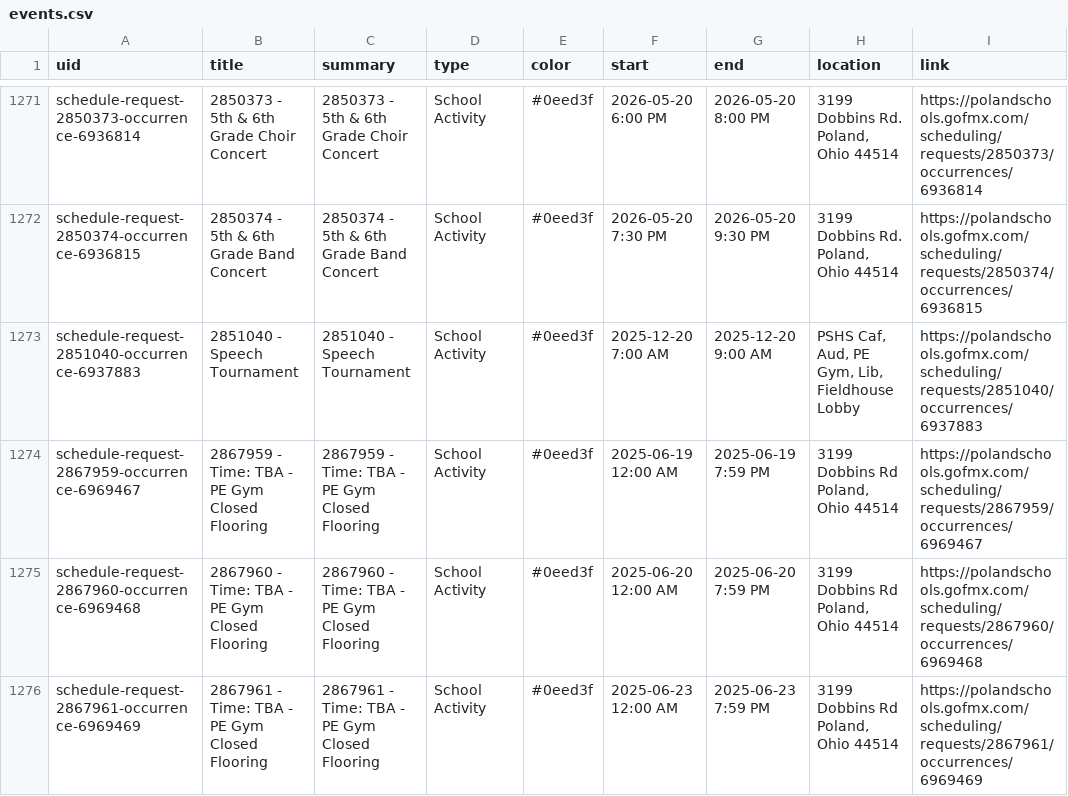
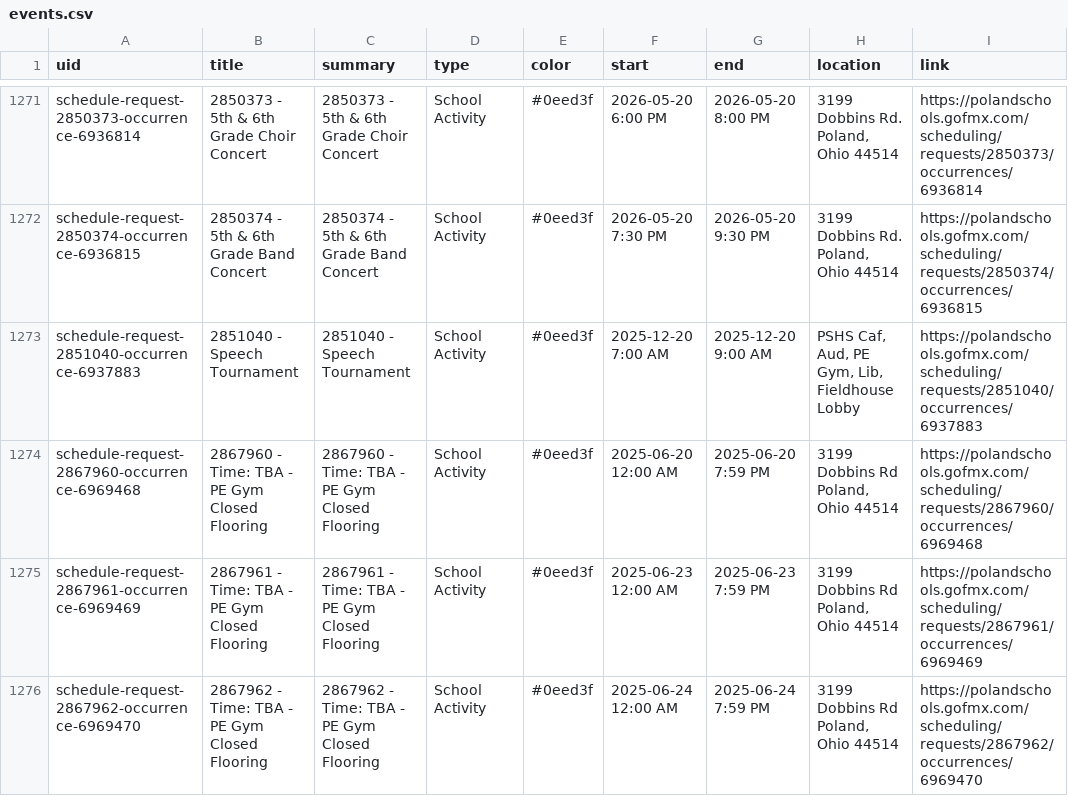
Before and after one commit to nruggieri-poland/calendar, a CSV file: output/events.csv, drawn as a sheet; only a part is shown, gaps mark what is left out; the shorter side is filled out with more unchanged rows; the diff names each change by its address in the sheet, - before the commit and + after, or states it on an @@ line.

```diff
--- a/output/events.csv
+++ b/output/events.csv
-row 1274: schedule-request-2867959-occurrence-6969467 | 2867959 - Time: TBA - PE Gym Closed Flooring | 2867959 - Time: TBA - PE Gym Closed Flooring | School Activity | #0eed3f | 2025-06-19 12:00 AM | 2025-06-19 7:59 PM | 3199 Dobbins Rd Poland, Ohio 44514 | https://polandschools.gofmx.com/scheduling/requests/2867959/occurrences/6969467
```
Also changed, not shown: 3 other files.
